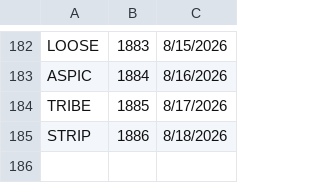
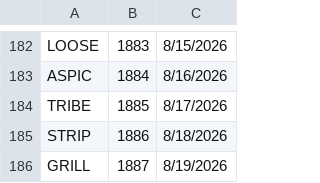
Before and after one commit to 8080Games/WordleMatch, a CSV file: wwwroot/used-words.csv, drawn as a sheet; only a part is shown, gaps mark what is left out; the diff names each change by its address in the sheet, - before the commit and + after, or states it on an @@ line.

```diff
--- a/wwwroot/used-words.csv
+++ b/wwwroot/used-words.csv
+row 186: GRILL | 1887 | 8/19/2026
```
Also changed, not shown: wwwroot/historical-words.csv, 1 other file.
